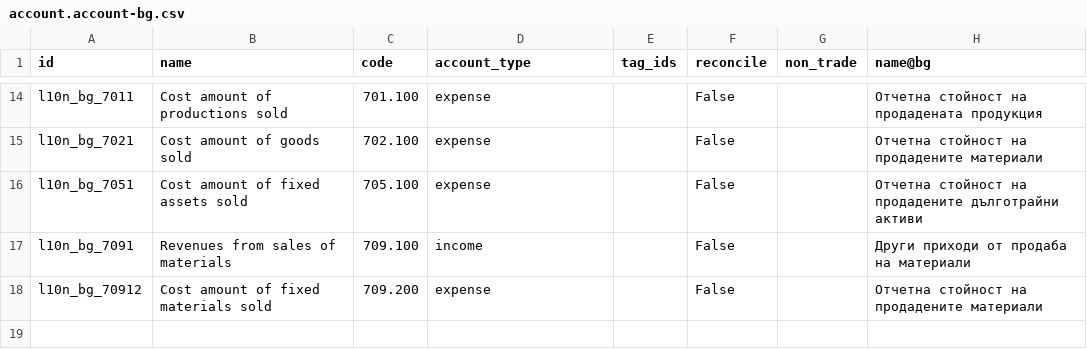
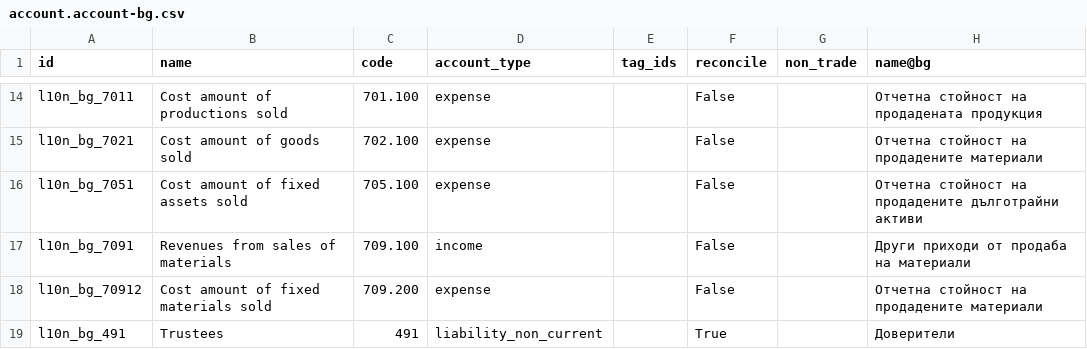
Before and after one commit to rosenvladimirov/l10n-bulgaria, a CSV file: l10n_bg_config/data/template/account.account-bg.csv, drawn as a sheet; only a part is shown, gaps mark what is left out.

```diff
--- a/l10n_bg_config/data/template/account.account-bg.csv
+++ b/l10n_bg_config/data/template/account.account-bg.csv
@@ -18 +18,2 @@
 "l10n_bg_70912","Cost amount of fixed materials sold","709.200","expense","","False","","Отчетна стойност на продадените материали"
+"l10n_bg_491","Trustees","491","liability_non_current","","True","","Доверители"
```
Also changed, not shown: 2 other files.
